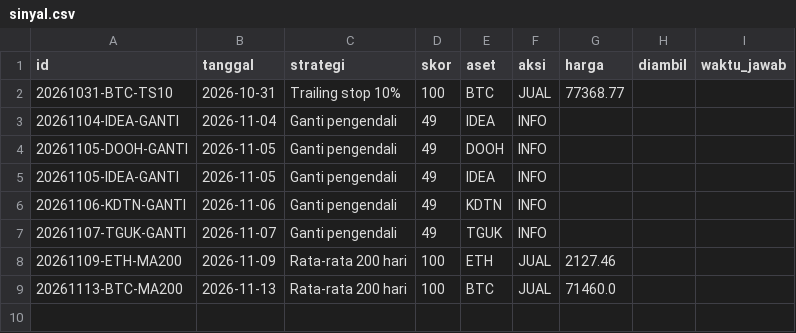
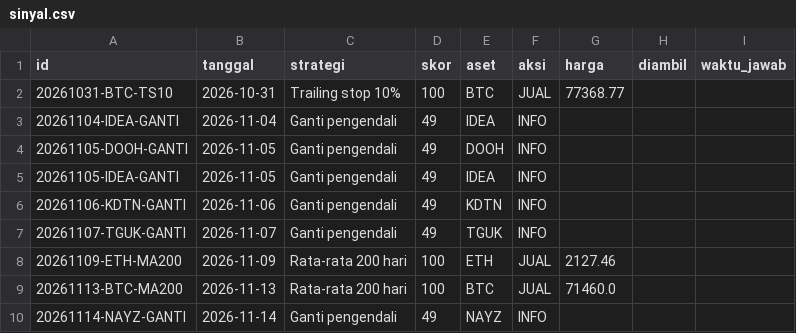
Before and after one commit to andhykayoga/bot-trading, a CSV file: jurnal/sinyal.csv, drawn as a sheet; the diff names each change by its address in the sheet, - before the commit and + after, or states it on an @@ line.

```diff
--- a/jurnal/sinyal.csv
+++ b/jurnal/sinyal.csv
+row 10: 20261114-NAYZ-GANTI | 2026-11-14 | Ganti pengendali | 49 | NAYZ | INFO
```
